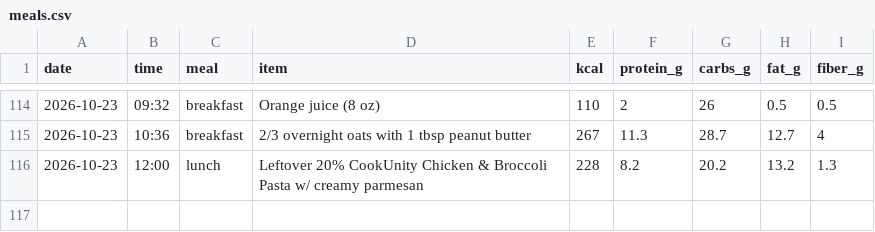
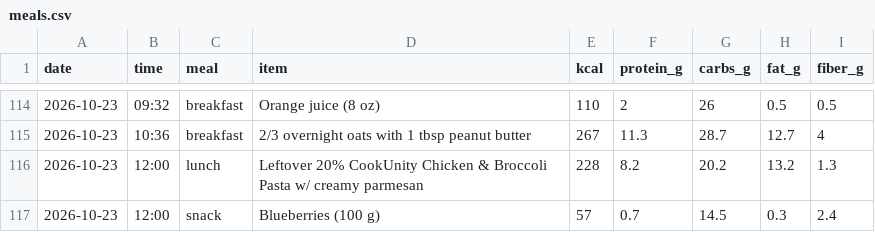
Before and after one commit to pondorasti/pondorasti, a CSV file: apps/macro/content/meals.csv, drawn as a sheet; only a part is shown, gaps mark what is left out; the diff names each change by its address in the sheet, - before the commit and + after, or states it on an @@ line.

```diff
--- a/apps/macro/content/meals.csv
+++ b/apps/macro/content/meals.csv
+row 117: 2026-10-23 | 12:00 | snack | Blueberries (100 g) | 57 | 0.7 | 14.5 | 0.3 | 2.4
```
